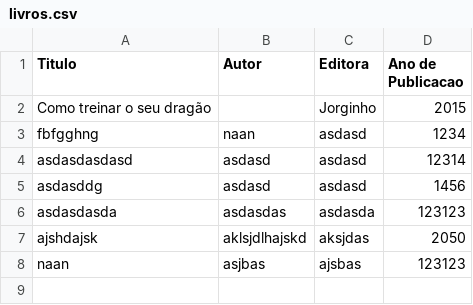
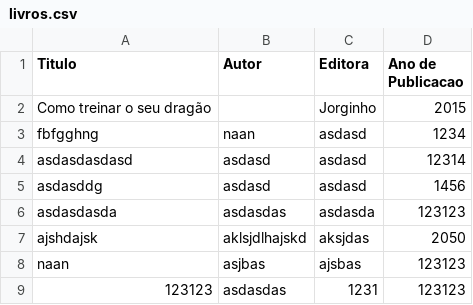
Before and after one commit to NaanVas/APS, a CSV file: livros.csv, drawn as a sheet; the diff names each change by its address in the sheet, - before the commit and + after, or states it on an @@ line.

```diff
--- a/livros.csv
+++ b/livros.csv
+row 9: 123123 | asdasdas | 1231 | 123123
```
Also changed, not shown: 3 other files.
